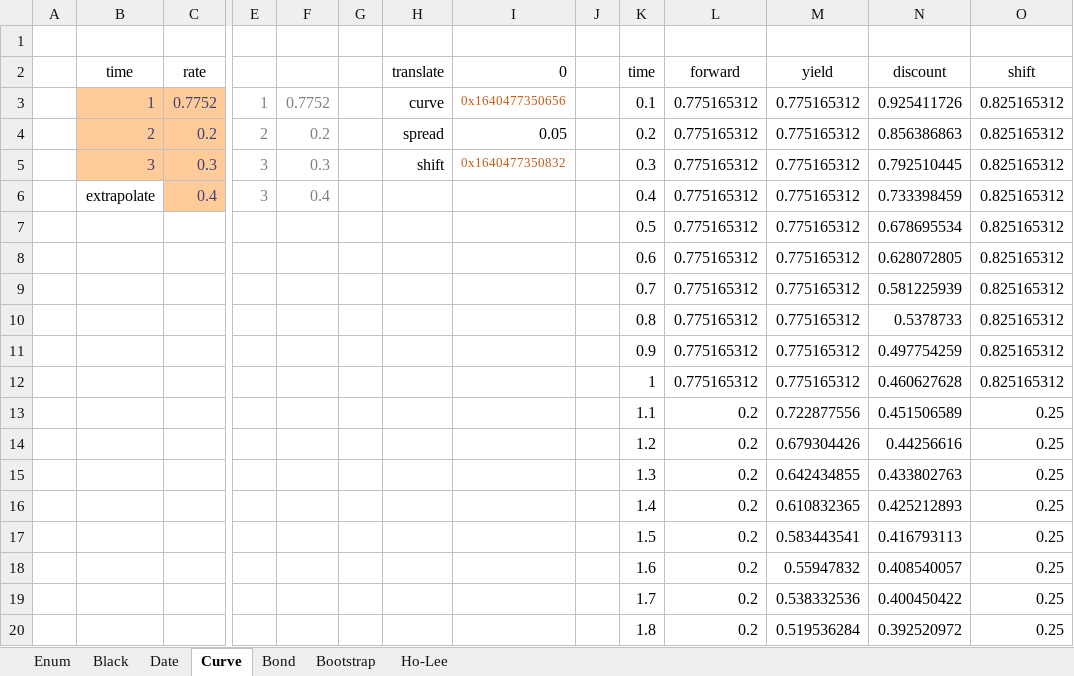
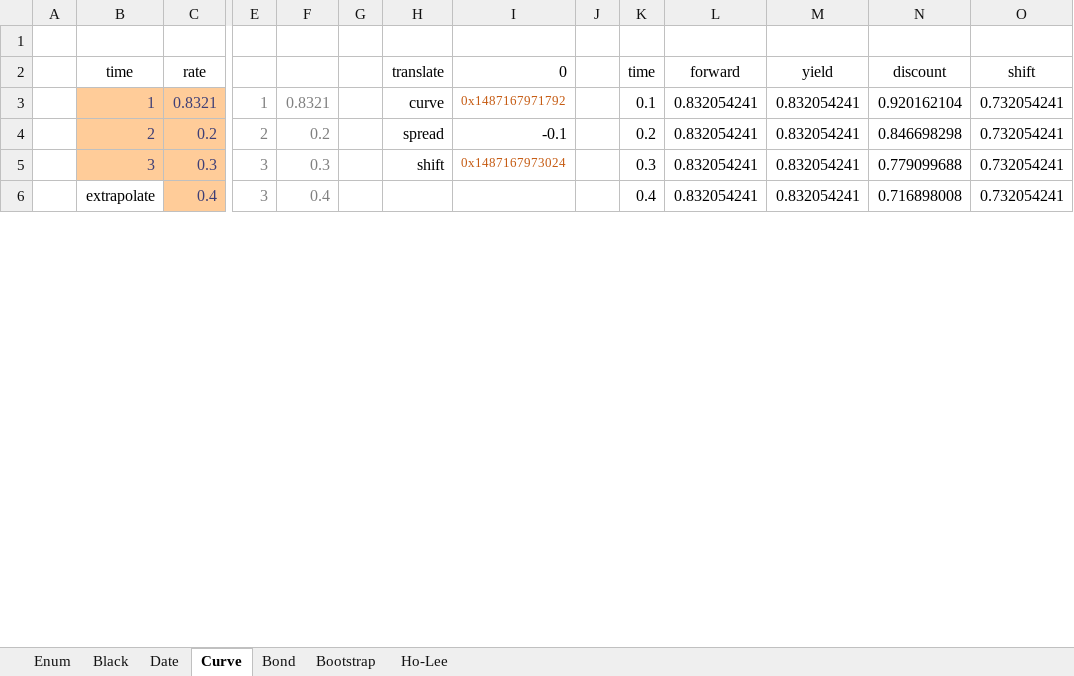
Before and after one commit to tmcrossx/bondlib, an Excel workbook: bondxll/bondlib.xlsx, sheet Curve, drawn as a sheet; only a part is shown, gaps mark what is left out; values as stored, in another font and other column widths than the file's, no borders; charts and pictures not drawn; removed rows and columns are numbered as before the commit, all else as after; rows hold the shown columns only; the diff covers the shown part only; the diff names each change by its address in the sheet, - before the commit and + after, or states it on an @@ line.

```diff
--- a/bondxll/bondlib.xlsx (sheet Curve)
+++ b/bondxll/bondlib.xlsx (sheet Curve)
-row 3:  | 1 | 0.7752 | 1 | 0.7752 |  | curve | 0x1640477350656 |  | 0.1 | 0.775165312 | 0.775165312 | 0.925411726 | 0.825165312
+row 3:  | 1 | 0.8321 | 1 | 0.8321 |  | curve | 0x1487167971792 |  | 0.1 | 0.832054241 | 0.832054241 | 0.920162104 | 0.732054241
-I4 (0): 0.05
+I4 (0): -0.1
-L4:L6 (forward): 0.775165312
+L4:L6 (forward): 0.832054241
-M4:M6 (yield): 0.775165312
+M4:M6 (yield): 0.832054241
-N4 (discount): 0.856386863
+N4 (discount): 0.846698298
-O4:O6 (shift): 0.825165312
+O4:O6 (shift): 0.732054241
-I5 (0): 0x1640477350832
+I5 (0): 0x1487167973024
-N5 (discount): 0.792510445
+N5 (discount): 0.779099688
-N6 (discount): 0.733398459
+N6 (discount): 0.716898008
-row 7:  |  |  |  |  |  |  |  |  | 0.5 | 0.775165312 | 0.775165312 | 0.678695534 | 0.825165312
-row 8:  |  |  |  |  |  |  |  |  | 0.6 | 0.775165312 | 0.775165312 | 0.628072805 | 0.825165312
-row 9:  |  |  |  |  |  |  |  |  | 0.7 | 0.775165312 | 0.775165312 | 0.581225939 | 0.825165312
-row 10:  |  |  |  |  |  |  |  |  | 0.8 | 0.775165312 | 0.775165312 | 0.5378733 | 0.825165312
-row 11:  |  |  |  |  |  |  |  |  | 0.9 | 0.775165312 | 0.775165312 | 0.497754259 | 0.825165312
-row 12:  |  |  |  |  |  |  |  |  | 1 | 0.775165312 | 0.775165312 | 0.460627628 | 0.825165312
-row 13:  |  |  |  |  |  |  |  |  | 1.1 | 0.2 | 0.722877556 | 0.451506589 | 0.25
-row 14:  |  |  |  |  |  |  |  |  | 1.2 | 0.2 | 0.679304426 | 0.44256616 | 0.25
-row 15:  |  |  |  |  |  |  |  |  | 1.3 | 0.2 | 0.642434855 | 0.433802763 | 0.25
-row 16:  |  |  |  |  |  |  |  |  | 1.4 | 0.2 | 0.610832365 | 0.425212893 | 0.25
-row 17:  |  |  |  |  |  |  |  |  | 1.5 | 0.2 | 0.583443541 | 0.416793113 | 0.25
-row 18:  |  |  |  |  |  |  |  |  | 1.6 | 0.2 | 0.55947832 | 0.408540057 | 0.25
-row 19:  |  |  |  |  |  |  |  |  | 1.7 | 0.2 | 0.538332536 | 0.400450422 | 0.25
-row 20:  |  |  |  |  |  |  |  |  | 1.8 | 0.2 | 0.519536284 | 0.392520972 | 0.25
```
Also changed, not shown: 36 added rows and 22 removed rows elsewhere in this sheet, sheet Bootstrap, sheet Bond, sheet Black, sheet Ho-Lee, sheet Date, sheet Enum, formulas that keep their value, charts or pictures, 3 other files.
